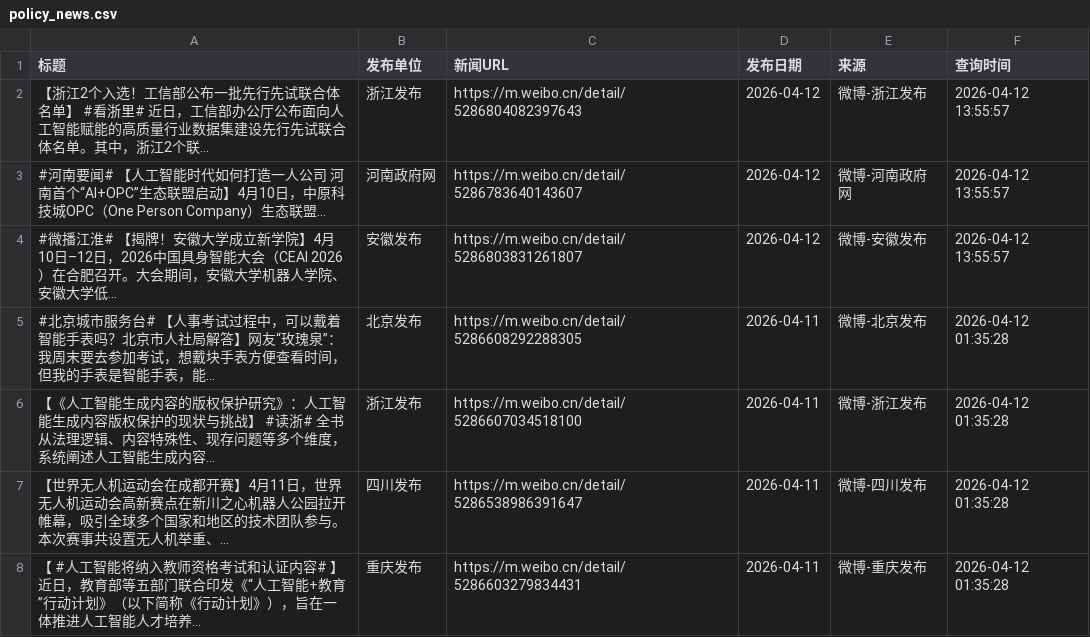
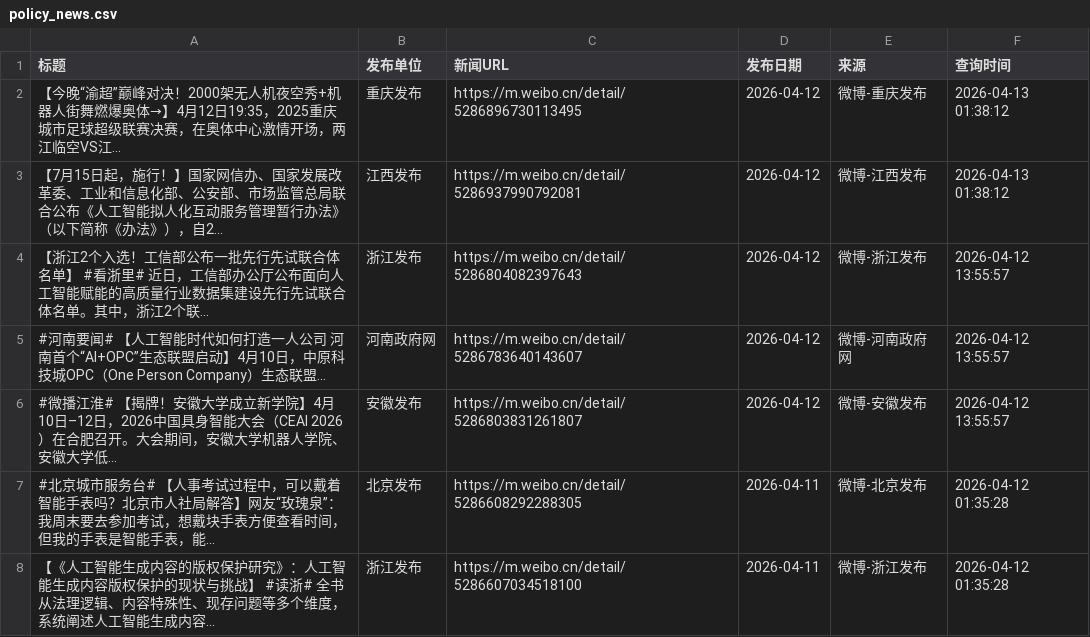
Before and after one commit to guluor-w/Automated-news-scraping, a CSV file: docs/data/policy_news.csv, drawn as a sheet; only a part is shown; the shorter side is filled out with more unchanged rows.

```diff
--- a/docs/data/policy_news.csv
+++ b/docs/data/policy_news.csv
@@ -1,2 +1,4 @@
 标题,发布单位,新闻URL,发布日期,来源,查询时间
+【今晚“渝超”巅峰对决！2000架无人机夜空秀+机器人街舞燃爆奥体→】4月12日19:35，2025重庆城市足球超级联赛决赛，在奥体中心激情开场，两江临空VS江...,重庆发布,https://m.weibo.cn/detail/5286896730113495,2026-04-12,微博-重庆发布,2026-04-13 01:38:12
+【7月15日起，施行！】国家网信办、国家发展改革委、工业和信息化部、公安部、市场监管总局联合公布《人工智能拟人化互动服务管理暂行办法》（以下简称《办法》），自2...,江西发布,https://m.weibo.cn/detail/5286937990792081,2026-04-12,微博-江西发布,2026-04-13 01:38:12
 【浙江2个入选！工信部公布一批先行先试联合体名单】 #看浙里# 近日，工信部办公厅公布面向人工智能赋能的高质量行业数据集建设先行先试联合体名单。其中，浙江2个联...,浙江发布,https://m.weibo.cn/detail/5286804082397643,2026-04-12,微博-浙江发布,2026-04-12 13:55:57
```
Also changed, not shown: 3 other files.
